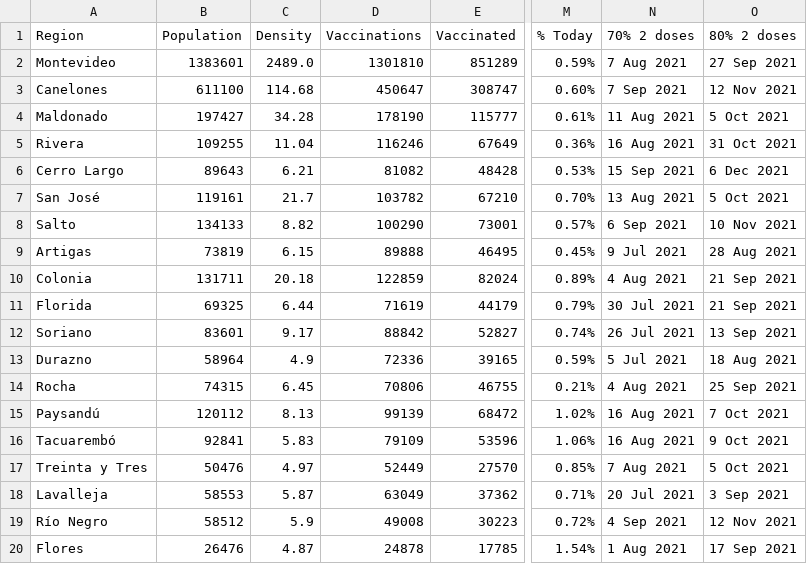
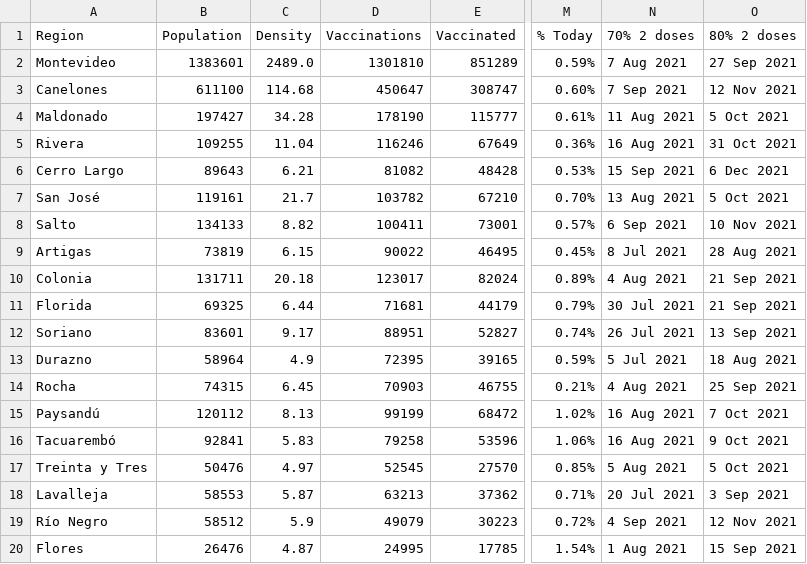
Before and after one commit to 3dgiordano/covid-19-uy-vacc-data, a CSV file: data/Regions.csv, drawn as a sheet; only a part is shown, gaps mark what is left out; the diff names each change by its address in the sheet, - before the commit and + after, or states it on an @@ line.

```diff
--- a/data/Regions.csv
+++ b/data/Regions.csv
-D8 (Vaccinations): 100290
+D8 (Vaccinations): 100411
-D9 (Vaccinations): 89888
+D9 (Vaccinations): 90022
-N9 (70% 2 doses): 9 Jul 2021
+N9 (70% 2 doses): 8 Jul 2021
-D10 (Vaccinations): 122859
+D10 (Vaccinations): 123017
-D11 (Vaccinations): 71619
+D11 (Vaccinations): 71681
-D12 (Vaccinations): 88842
+D12 (Vaccinations): 88951
-D13 (Vaccinations): 72336
+D13 (Vaccinations): 72395
-D14 (Vaccinations): 70806
+D14 (Vaccinations): 70903
-D15 (Vaccinations): 99139
+D15 (Vaccinations): 99199
-D16 (Vaccinations): 79109
+D16 (Vaccinations): 79258
-D17 (Vaccinations): 52449
+D17 (Vaccinations): 52545
-N17 (70% 2 doses): 7 Aug 2021
+N17 (70% 2 doses): 5 Aug 2021
-D18 (Vaccinations): 63049
+D18 (Vaccinations): 63213
-D19 (Vaccinations): 49008
+D19 (Vaccinations): 49079
-D20 (Vaccinations): 24878
+D20 (Vaccinations): 24995
-O20 (80% 2 doses): 17 Sep 2021
+O20 (80% 2 doses): 15 Sep 2021
```
Also changed, not shown: data/Subnational.csv, data/Uruguay.csv, 57 other files.
